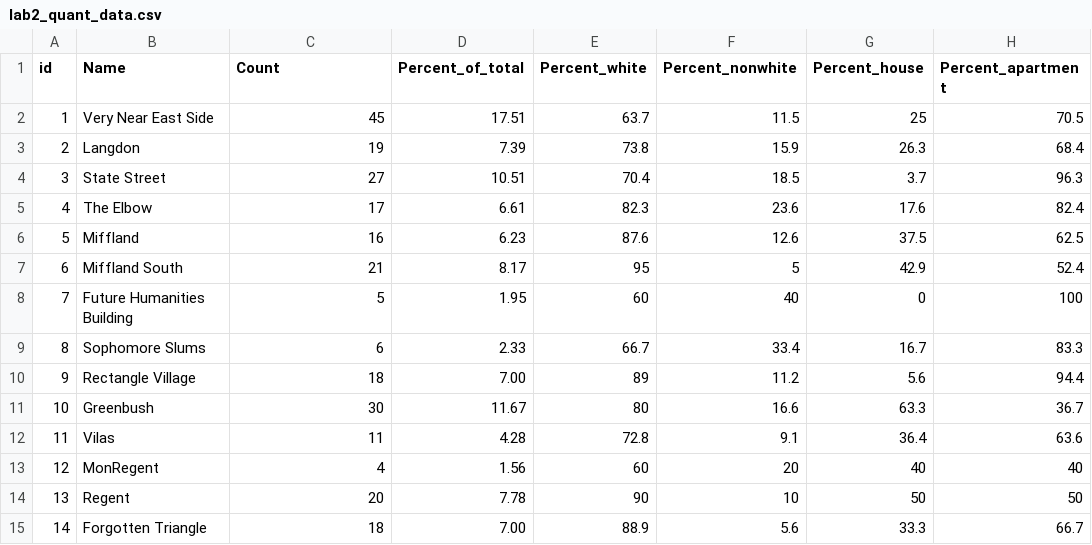
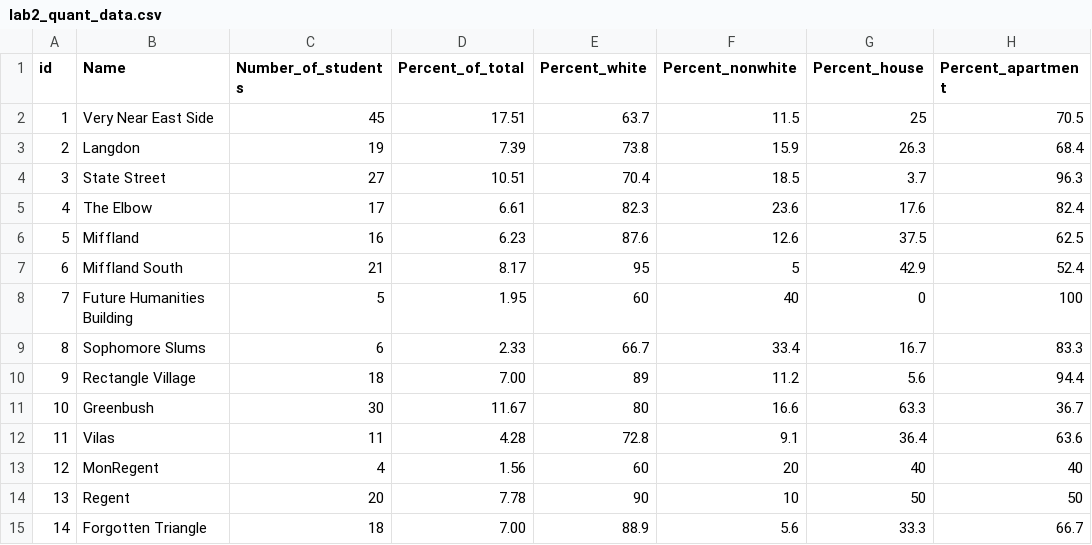
Before and after one commit to notfogel/lab-two, a CSV file: boilerplate/data/lab2_quant_data.csv, drawn as a sheet.

```diff
--- a/boilerplate/data/lab2_quant_data.csv
+++ b/boilerplate/data/lab2_quant_data.csv
@@ -1,2 +1,2 @@
-id,Name,Count,Percent_of_total,Percent_white,Percent_nonwhite,Percent_house,Percent_apartment
+id,Name,Number_of_students,Percent_of_total,Percent_white,Percent_nonwhite,Percent_house,Percent_apartment
 1,Very Near East Side,45,17.51,63.7,11.5,25,70.5
```
Also changed, not shown: 2 other files.
